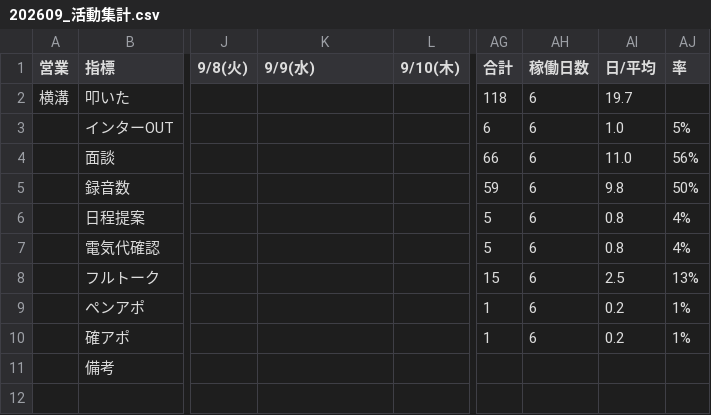
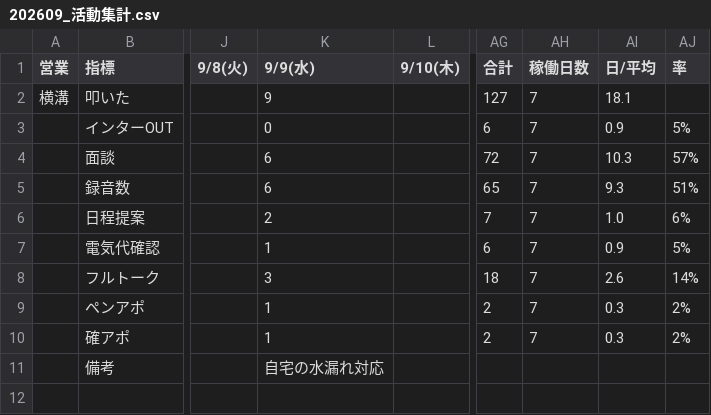
Before and after one commit to shuhei-mori/eiko-report, a CSV file: 202609_活動集計.csv, drawn as a sheet; only a part is shown, gaps mark what is left out; the diff covers the shown part only; the diff names each change by its address in the sheet, - before the commit and + after, or states it on an @@ line.

```diff
--- a/202609_活動集計.csv
+++ b/202609_活動集計.csv
-K2 (9/9(水)): (empty)
+K2 (9/9(水)): 9
-AG2 (合計): 118
+AG2 (合計): 127
-AH2:AH10 (稼働日数): 6
+AH2:AH10 (稼働日数): 7
-AI2 (日/平均): 19.7
+AI2 (日/平均): 18.1
-K3 (9/9(水)): (empty)
+K3 (9/9(水)): 0
-AI3 (日/平均): 1.0
+AI3 (日/平均): 0.9
-K4:K5 (9/9(水)): (empty)
+K4:K5 (9/9(水)): 6
-AG4 (合計): 66
+AG4 (合計): 72
-AI4 (日/平均): 11.0
+AI4 (日/平均): 10.3
-AJ4 (率): 56%
+AJ4 (率): 57%
-AG5 (合計): 59
+AG5 (合計): 65
-AI5 (日/平均): 9.8
+AI5 (日/平均): 9.3
-AJ5 (率): 50%
+AJ5 (率): 51%
-K6 (9/9(水)): (empty)
+K6 (9/9(水)): 2
-AG6 (合計): 5
+AG6 (合計): 7
-AI6 (日/平均): 0.8
+AI6 (日/平均): 1.0
-AJ6 (率): 4%
+AJ6 (率): 6%
-K7 (9/9(水)): (empty)
+K7 (9/9(水)): 1
-AG7 (合計): 5
+AG7 (合計): 6
-AI7 (日/平均): 0.8
+AI7 (日/平均): 0.9
-AJ7 (率): 4%
+AJ7 (率): 5%
-K8 (9/9(水)): (empty)
+K8 (9/9(水)): 3
-AG8 (合計): 15
+AG8 (合計): 18
-AI8 (日/平均): 2.5
+AI8 (日/平均): 2.6
-AJ8 (率): 13%
+AJ8 (率): 14%
-K9:K10 (9/9(水)): (empty)
+K9:K10 (9/9(水)): 1
-AG9:AG10 (合計): 1
+AG9:AG10 (合計): 2
-AI9:AI10 (日/平均): 0.2
+AI9:AI10 (日/平均): 0.3
-AJ9:AJ10 (率): 1%
+AJ9:AJ10 (率): 2%
-K11 (9/9(水)): (empty)
+K11 (9/9(水)): 自宅の水漏れ対応
```
Also changed, not shown: 112 edited cells elsewhere in this file, 202609_活動集計_逆.csv, katsudou.csv, 12 other files.
